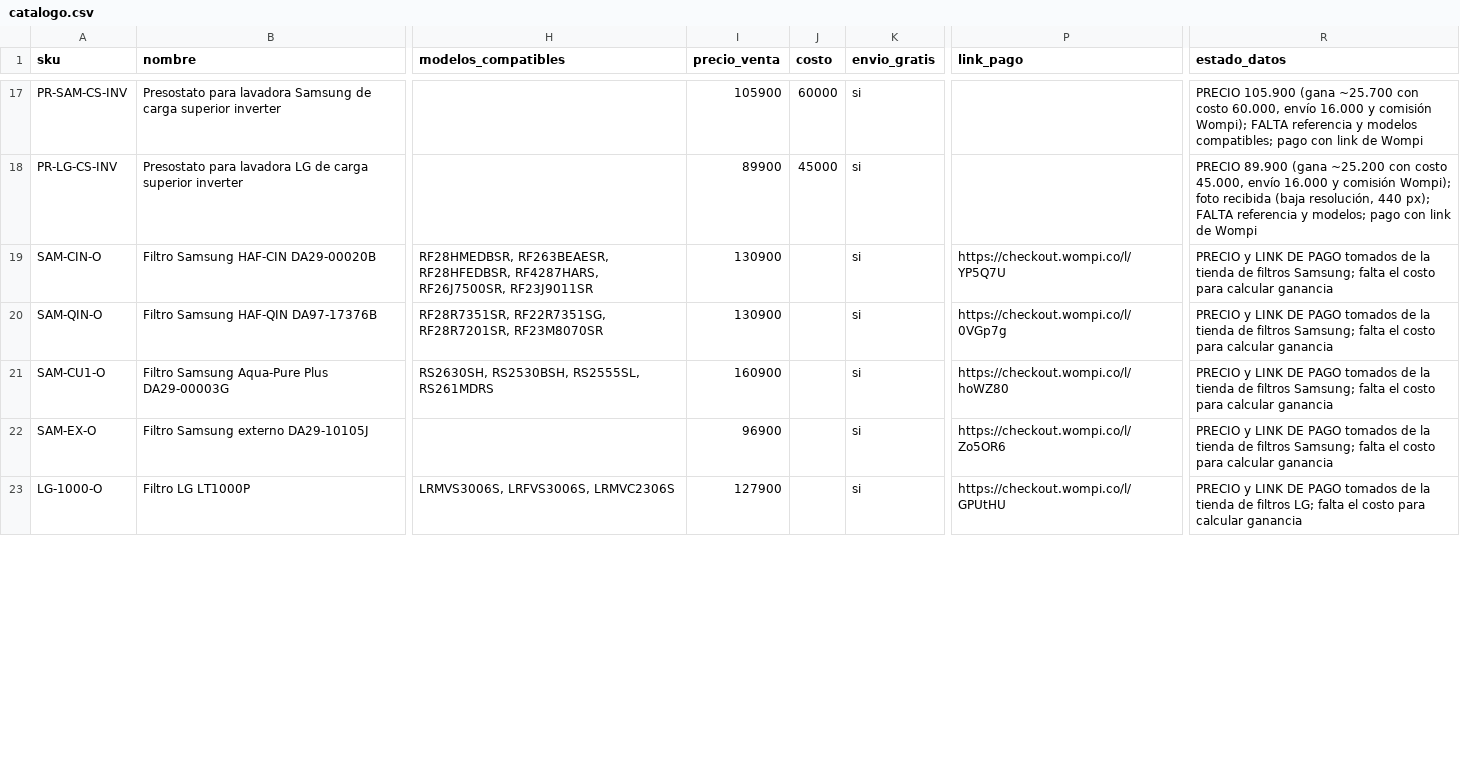
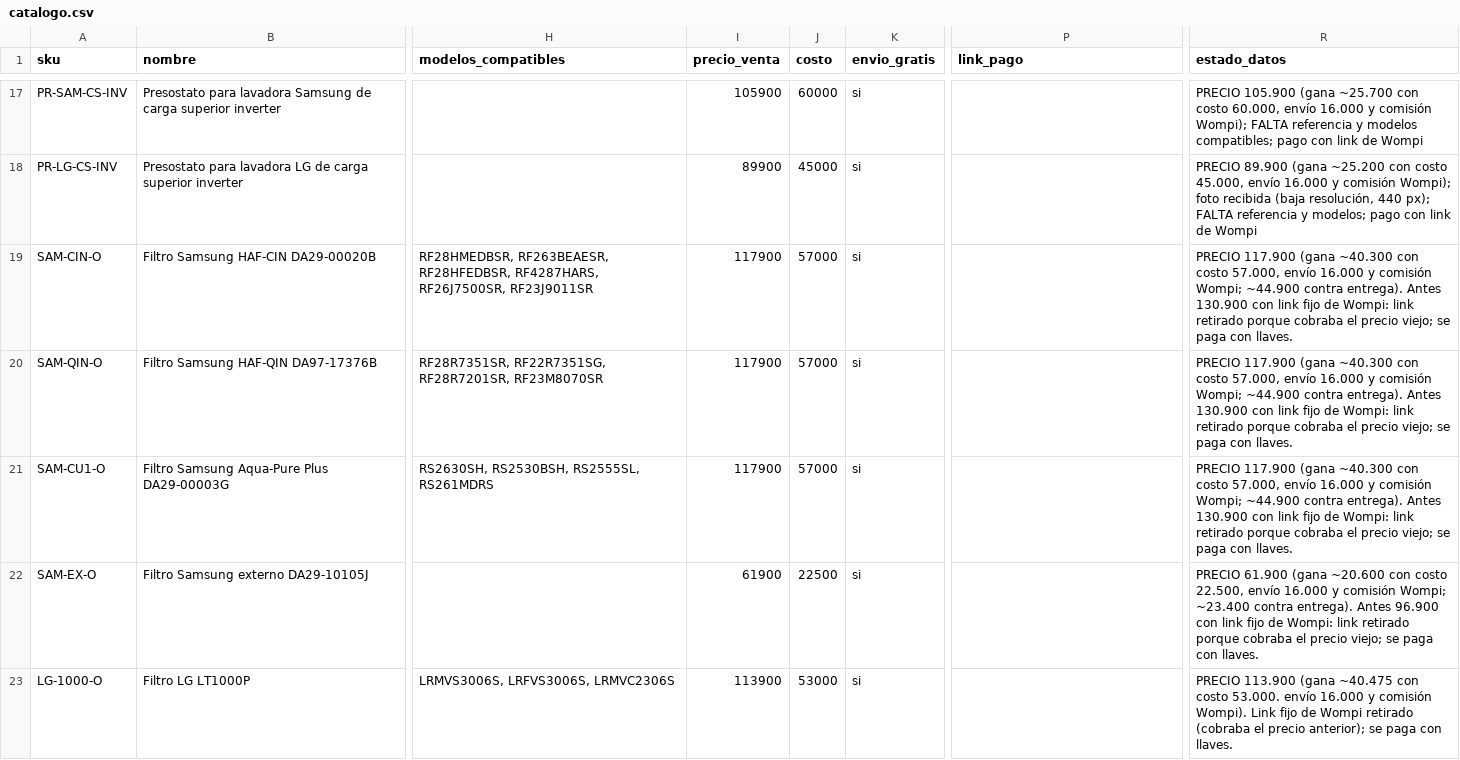
Before and after one commit to jimmycuenca293-cpu/s, a CSV file: filtroya-web/repuestos/catalogo.csv, drawn as a sheet; only a part is shown, gaps mark what is left out; the diff covers the shown part only; the diff names each change by its address in the sheet, - before the commit and + after, or states it on an @@ line.

```diff
--- a/filtroya-web/repuestos/catalogo.csv
+++ b/filtroya-web/repuestos/catalogo.csv
-I19:I20 (precio_venta): 130900
+I19:I20 (precio_venta): 117900
-J19:J21 (costo): (empty)
+J19:J21 (costo): 57000
-P19 (link_pago): https://checkout.wompi.co/l/YP5Q7U
+P19 (link_pago): (empty)
-R19:R21 (estado_datos): PRECIO y LINK DE PAGO tomados de la tienda de filtros Samsung; falta el costo para calcular ganancia
+R19:R21 (estado_datos): PRECIO 117.900 (gana ~40.300 con costo 57.000, envío 16.000 y comisión Wompi; ~44.900 contra entrega). Antes 130.900 con link fijo de Wompi: link retirado porque cobraba el precio viejo; se paga con llaves.
-P20 (link_pago): https://checkout.wompi.co/l/0VGp7g
+P20 (link_pago): (empty)
-I21 (precio_venta): 160900
+I21 (precio_venta): 117900
-P21 (link_pago): https://checkout.wompi.co/l/hoWZ80
+P21 (link_pago): (empty)
-I22 (precio_venta): 96900
+I22 (precio_venta): 61900
-J22 (costo): (empty)
+J22 (costo): 22500
-P22 (link_pago): https://checkout.wompi.co/l/Zo5OR6
+P22 (link_pago): (empty)
-R22 (estado_datos): PRECIO y LINK DE PAGO tomados de la tienda de filtros Samsung; falta el costo para calcular ganancia
+R22 (estado_datos): PRECIO 61.900 (gana ~20.600 con costo 22.500, envío 16.000 y comisión Wompi; ~23.400 contra entrega). Antes 96.900 con link fijo de Wompi: link retirado porque cobraba el precio viejo; se paga con llaves.
-I23 (precio_venta): 127900
+I23 (precio_venta): 113900
-J23 (costo): (empty)
+J23 (costo): 53000
-P23 (link_pago): https://checkout.wompi.co/l/GPUtHU
+P23 (link_pago): (empty)
-R23 (estado_datos): PRECIO y LINK DE PAGO tomados de la tienda de filtros LG; falta el costo para calcular ganancia
+R23 (estado_datos): PRECIO 113.900 (gana ~40.475 con costo 53.000. envío 16.000 y comisión Wompi). Link fijo de Wompi retirado (cobraba el precio anterior); se paga con llaves.
```
Also changed, not shown: 2 added rows and 20 edited cells elsewhere in this file, 1 other file.
